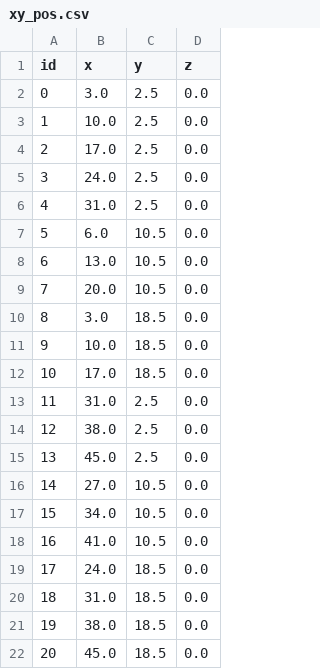
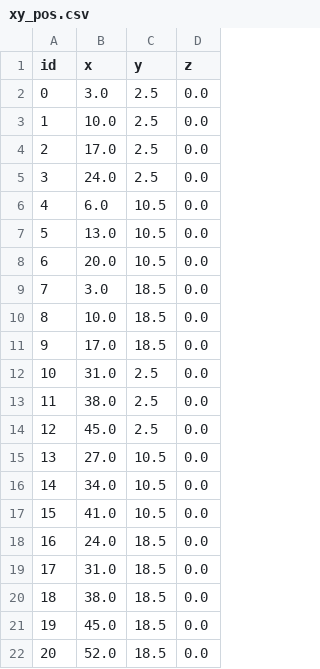
Before and after one commit to jshaw/habitual_instinct_processing, a CSV file: data/xy_pos.csv, drawn as a sheet; removed rows and columns are numbered as before the commit, all else as after; the diff names each change by its address in the sheet, - before the commit and + after, or states it on an @@ line.

Commit message:
updated look up table for 3d coordinents

```diff
--- a/data/xy_pos.csv
+++ b/data/xy_pos.csv
-row 6: 4 | 31.0 | 2.5 | 0.0
@@ column A (id) renumbered between rows 6 and 21 @@
+row 22: 20 | 52.0 | 18.5 | 0.0
```
